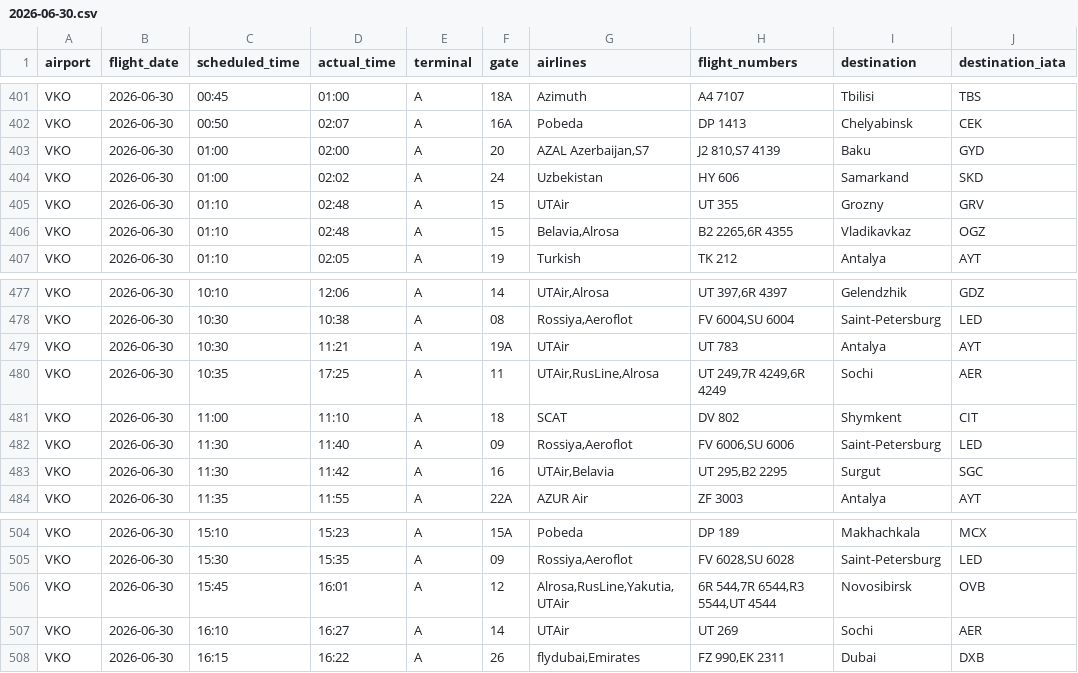
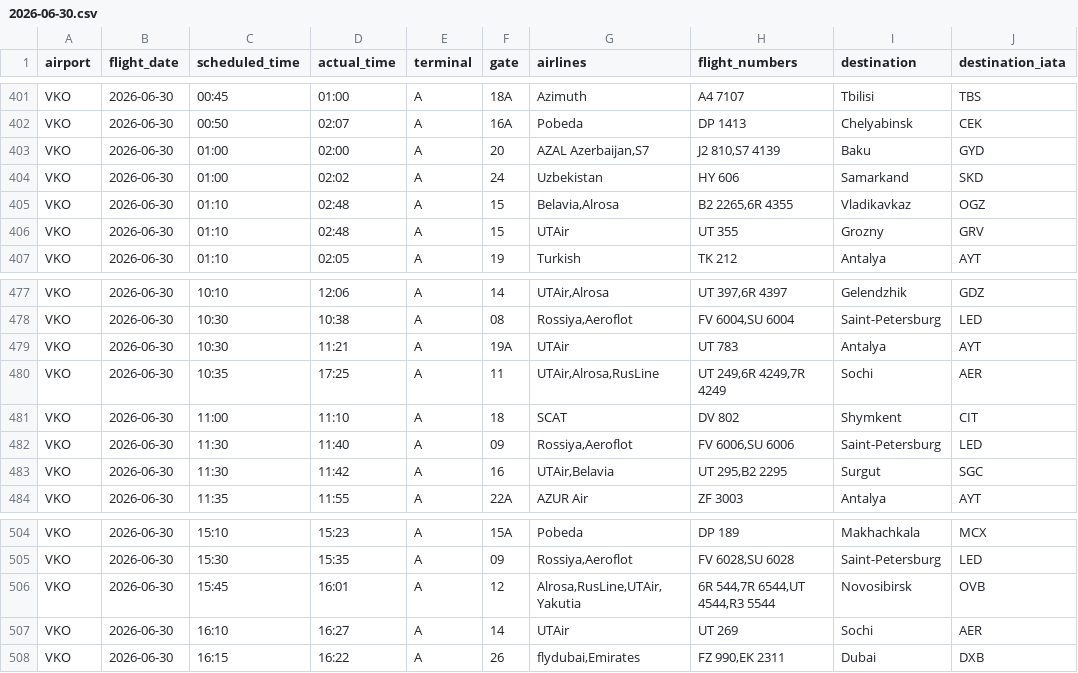
Before and after one commit to vitdmit/moscow-airports-botCLaude, a CSV file: data/daily/2026-06-30.csv, drawn as a sheet; only a part is shown, gaps mark what is left out.

```diff
--- a/data/daily/2026-06-30.csv
+++ b/data/daily/2026-06-30.csv
@@ -404,4 +404,4 @@ VKO,2026-06-30,01:00,02:00,A,20,"AZAL Azerbaijan,S7","J2 810,S7 4139",Baku,GYD
 VKO,2026-06-30,01:00,02:02,A,24,Uzbekistan,HY 606,Samarkand,SKD
+VKO,2026-06-30,01:10,02:48,A,15,"Belavia,Alrosa","B2 2265,6R 4355",Vladikavkaz,OGZ
 VKO,2026-06-30,01:10,02:48,A,15,UTAir,UT 355,Grozny,GRV
-VKO,2026-06-30,01:10,02:48,A,15,"Belavia,Alrosa","B2 2265,6R 4355",Vladikavkaz,OGZ
 VKO,2026-06-30,01:10,02:05,A,19,Turkish,TK 212,Antalya,AYT
@@ -479,3 +479,3 @@ VKO,2026-06-30,10:30,10:38,A,08,"Rossiya,Aeroflot","FV 6004,SU 6004",Saint-Peter
 VKO,2026-06-30,10:30,11:21,A,19A,UTAir,UT 783,Antalya,AYT
-VKO,2026-06-30,10:35,17:25,A,11,"UTAir,RusLine,Alrosa","UT 249,7R 4249,6R 4249",Sochi,AER
+VKO,2026-06-30,10:35,17:25,A,11,"UTAir,Alrosa,RusLine","UT 249,6R 4249,7R 4249",Sochi,AER
 VKO,2026-06-30,11:00,11:10,A,18,SCAT,DV 802,Shymkent,CIT
@@ -505,3 +505,3 @@ VKO,2026-06-30,15:10,15:23,A,15A,Pobeda,DP 189,Makhachkala,MCX
 VKO,2026-06-30,15:30,15:35,A,09,"Rossiya,Aeroflot","FV 6028,SU 6028",Saint-Petersburg,LED
-VKO,2026-06-30,15:45,16:01,A,12,"Alrosa,RusLine,Yakutia,UTAir","6R 544,7R 6544,R3 5544,UT 4544",Novosibirsk,OVB
+VKO,2026-06-30,15:45,16:01,A,12,"Alrosa,RusLine,UTAir,Yakutia","6R 544,7R 6544,UT 4544,R3 5544",Novosibirsk,OVB
 VKO,2026-06-30,16:10,16:27,A,14,UTAir,UT 269,Sochi,AER
```
Also changed, not shown: 1 other file.
